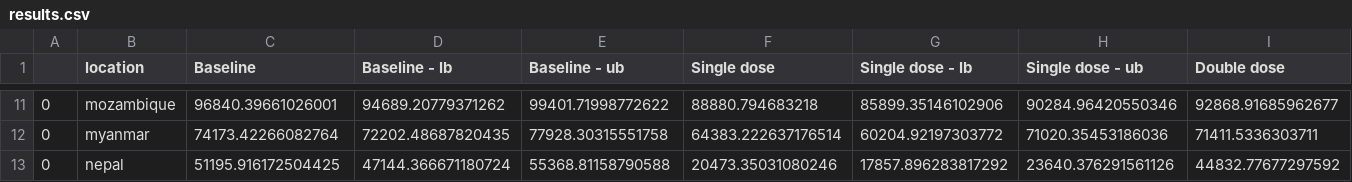
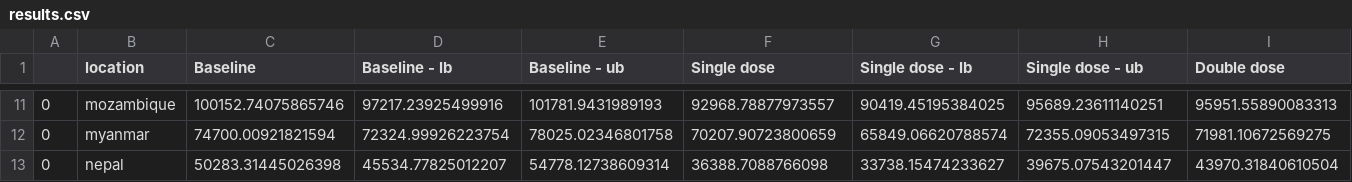
Before and after one commit to hpvsim/hpvsim_1dose, a CSV file: results.csv, drawn as a sheet; only a part is shown, gaps mark what is left out; the diff covers the shown part only; the diff names each change by its address in the sheet, - before the commit and + after, or states it on an @@ line.

Commit message:
overwrite results

```diff
--- a/results.csv
+++ b/results.csv
-C11 (Baseline): 96840.39661026001
+C11 (Baseline): 100152.74075865746
-D11 (Baseline - lb): 94689.20779371262
+D11 (Baseline - lb): 97217.23925499916
-E11 (Baseline - ub): 99401.71998772622
+E11 (Baseline - ub): 101781.9431989193
-F11 (Single dose): 88880.794683218
+F11 (Single dose): 92968.78877973557
-G11 (Single dose - lb): 85899.35146102906
+G11 (Single dose - lb): 90419.45195384025
-H11 (Single dose - ub): 90284.96420550346
+H11 (Single dose - ub): 95689.23611140251
-I11 (Double dose): 92868.91685962677
+I11 (Double dose): 95951.55890083313
-C12 (Baseline): 74173.42266082764
+C12 (Baseline): 74700.00921821594
-D12 (Baseline - lb): 72202.48687820435
+D12 (Baseline - lb): 72324.99926223754
-E12 (Baseline - ub): 77928.30315551758
+E12 (Baseline - ub): 78025.02346801758
-F12 (Single dose): 64383.222637176514
+F12 (Single dose): 70207.90723800659
-G12 (Single dose - lb): 60204.92197303772
+G12 (Single dose - lb): 65849.06620788574
-H12 (Single dose - ub): 71020.35453186036
+H12 (Single dose - ub): 72355.09053497315
-I12 (Double dose): 71411.5336303711
+I12 (Double dose): 71981.10672569275
-C13 (Baseline): 51195.916172504425
+C13 (Baseline): 50283.31445026398
-D13 (Baseline - lb): 47144.366671180724
+D13 (Baseline - lb): 45534.77825012207
-E13 (Baseline - ub): 55368.81158790588
+E13 (Baseline - ub): 54778.12738609314
-F13 (Single dose): 20473.35031080246
+F13 (Single dose): 36388.7088766098
-G13 (Single dose - lb): 17857.896283817292
+G13 (Single dose - lb): 33738.15474233627
-H13 (Single dose - ub): 23640.376291561126
+H13 (Single dose - ub): 39675.07543201447
-I13 (Double dose): 44832.77677297592
+I13 (Double dose): 43970.31840610504
```
Also changed, not shown: 132 edited cells elsewhere in this file.
